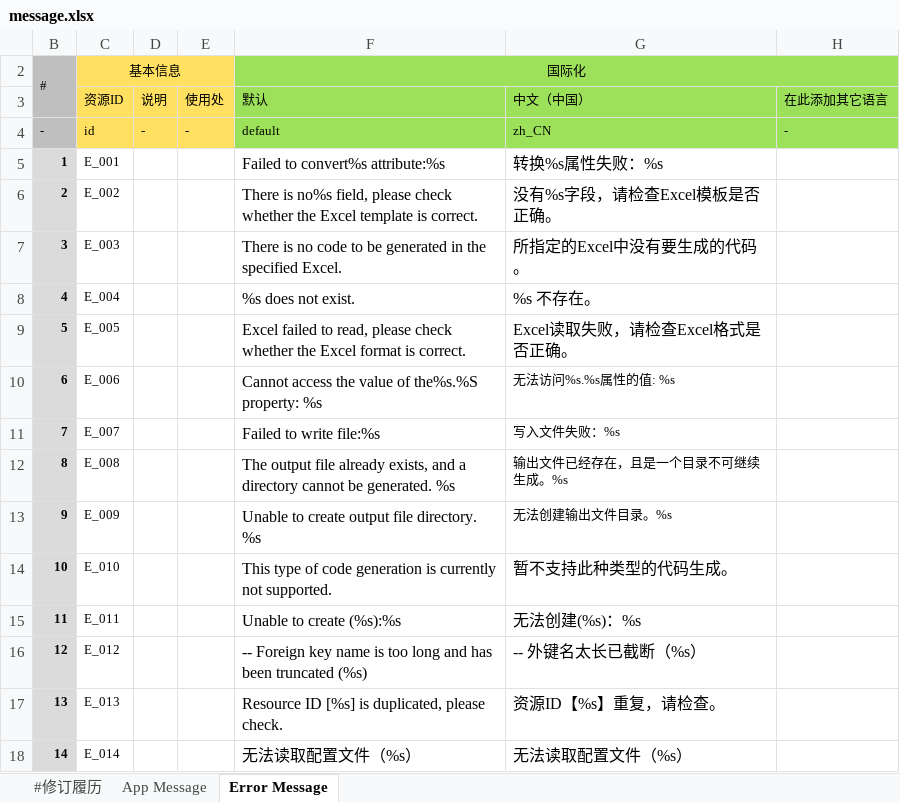
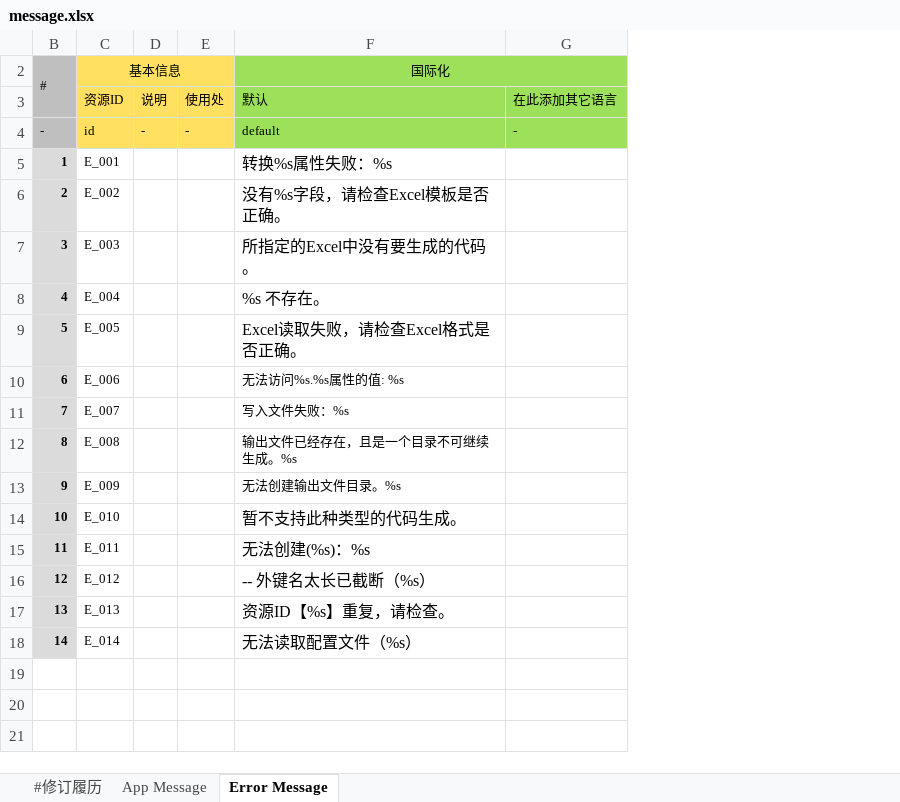
Before and after one commit to excel-code-generator/code-generator, an Excel workbook: message.xlsx, sheet Error Message, drawn as a sheet; values as stored, in another font and other column widths than the file's, no borders; removed rows and columns are numbered as before the commit, all else as after; the diff names each change by its address in the sheet, - before the commit and + after, or states it on an @@ line.

```diff
--- a/message.xlsx (sheet Error Message)
+++ b/message.xlsx (sheet Error Message)
-column F (国际化), rows 3-18: 默认 | default | Failed to convert%s attribute:%s | There is no%s field, please check whether the Excel template is correct. | There is no code to be generated in the specified Excel. | %s does not exist. | Excel failed to read, please check whether the Excel format is correct. | Cannot access the value of the%s.%S property: %s | Failed to write file:%s | The output file already exists, and a directory cannot be generated. %s | Unable to create output file directory. %s | This type of code generation is currently not supported. | Unable to create (%s):%s | -- Foreign key name is too long and has been truncated (%s) | Resource ID [%s] is duplicated, please check. | 无法读取配置文件（%s）
-F2: (empty)
+F2: 国际化
-F2 fill: none
+F2 fill: #9CE159
+F2:G2 merged
-F3 (国际化): 中文（中国）
+F3 (国际化): 默认
-F4 (国际化): zh_CN
+F4 (国际化): default
```
Also changed, not shown: sheet App Message, 5 other files.
